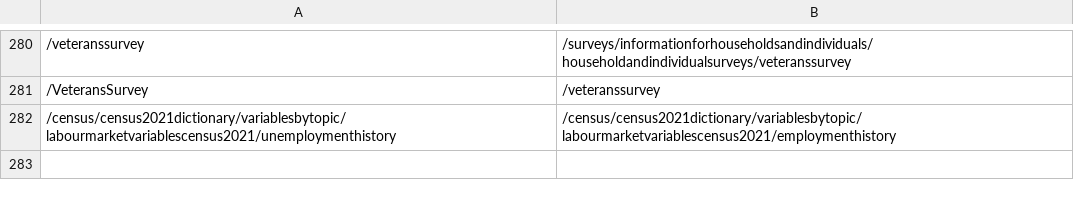
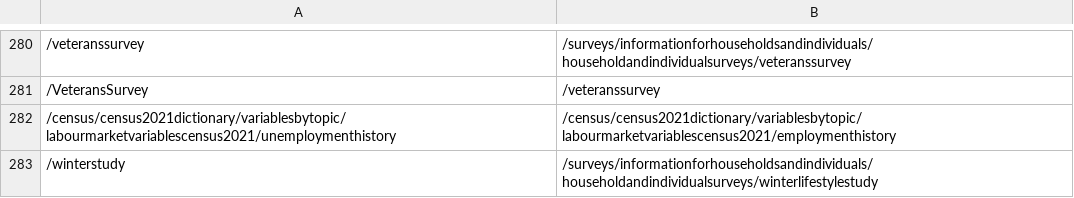
Before and after one commit to ONSdigital/dp-frontend-router, a CSV file: assets/redirects/redirects.csv, drawn as a sheet; only a part is shown, gaps mark what is left out; the diff names each change by its address in the sheet, - before the commit and + after, or states it on an @@ line.

Commit message:
Add winterstudy short url

```diff
--- a/assets/redirects/redirects.csv
+++ b/assets/redirects/redirects.csv
+row 283: /winterstudy | /surveys/informationforhouseholdsandindividuals/householdandindividualsurveys/winterlifestylestudy
```
